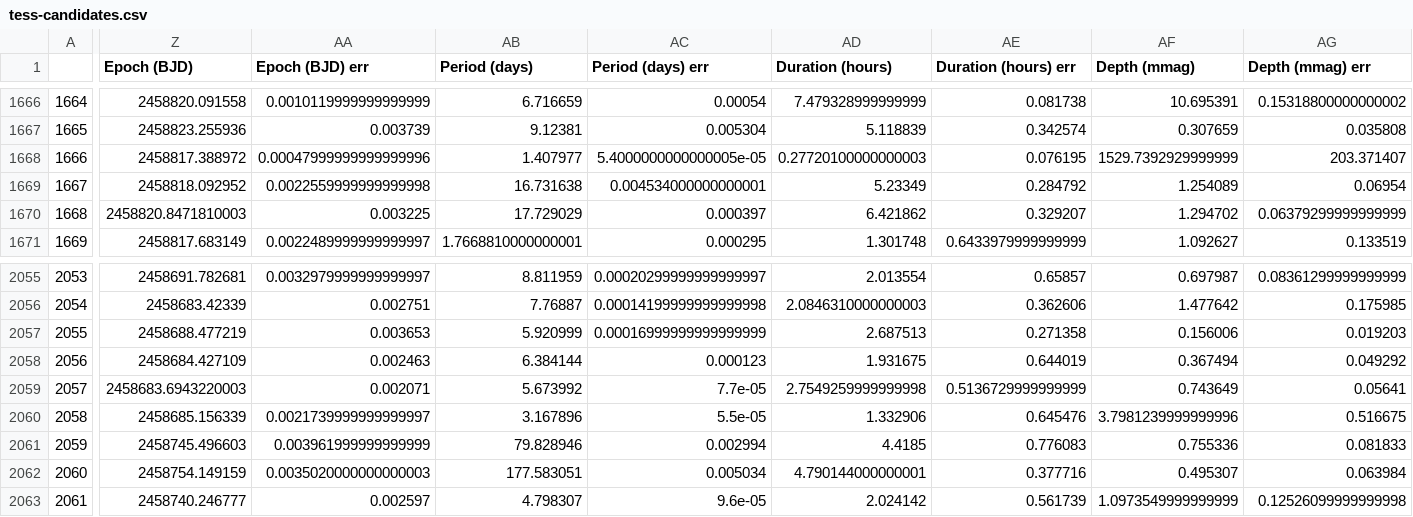
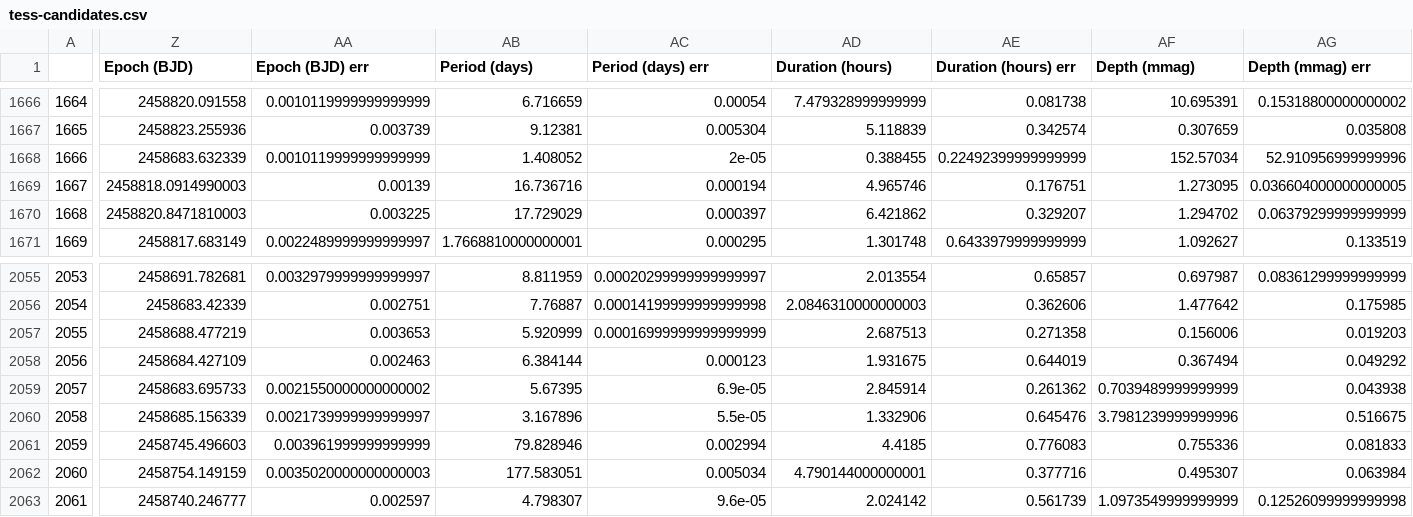
Before and after one commit to ruizhizhan/exoplots, a CSV file: data/tess-candidates.csv, drawn as a sheet; only a part is shown, gaps mark what is left out; the diff covers the shown part only; the diff names each change by its address in the sheet, - before the commit and + after, or states it on an @@ line.

```diff
--- a/data/tess-candidates.csv
+++ b/data/tess-candidates.csv
-Z1668 (Epoch (BJD)): 2458817.388972
+Z1668 (Epoch (BJD)): 2458683.632339
-AA1668 (Epoch (BJD) err): 0.00047999999999999996
+AA1668 (Epoch (BJD) err): 0.0010119999999999999
-AB1668 (Period (days)): 1.407977
+AB1668 (Period (days)): 1.408052
-AC1668 (Period (days) err): 5.4000000000000005e-05
+AC1668 (Period (days) err): 2e-05
-AD1668 (Duration (hours)): 0.27720100000000003
+AD1668 (Duration (hours)): 0.388455
-AE1668 (Duration (hours) err): 0.076195
+AE1668 (Duration (hours) err): 0.22492399999999999
-AF1668 (Depth (mmag)): 1529.7392929999999
+AF1668 (Depth (mmag)): 152.57034
-AG1668 (Depth (mmag) err): 203.371407
+AG1668 (Depth (mmag) err): 52.910956999999996
-Z1669 (Epoch (BJD)): 2458818.092952
+Z1669 (Epoch (BJD)): 2458818.0914990003
-AA1669 (Epoch (BJD) err): 0.0022559999999999998
+AA1669 (Epoch (BJD) err): 0.00139
-AB1669 (Period (days)): 16.731638
+AB1669 (Period (days)): 16.736716
-AC1669 (Period (days) err): 0.004534000000000001
+AC1669 (Period (days) err): 0.000194
-AD1669 (Duration (hours)): 5.23349
+AD1669 (Duration (hours)): 4.965746
-AE1669 (Duration (hours) err): 0.284792
+AE1669 (Duration (hours) err): 0.176751
-AF1669 (Depth (mmag)): 1.254089
+AF1669 (Depth (mmag)): 1.273095
-AG1669 (Depth (mmag) err): 0.06954
+AG1669 (Depth (mmag) err): 0.036604000000000005
-Z2059 (Epoch (BJD)): 2458683.6943220003
+Z2059 (Epoch (BJD)): 2458683.695733
-AA2059 (Epoch (BJD) err): 0.002071
+AA2059 (Epoch (BJD) err): 0.0021550000000000002
-AB2059 (Period (days)): 5.673992
+AB2059 (Period (days)): 5.67395
-AC2059 (Period (days) err): 7.7e-05
+AC2059 (Period (days) err): 6.9e-05
-AD2059 (Duration (hours)): 2.7549259999999998
+AD2059 (Duration (hours)): 2.845914
-AE2059 (Duration (hours) err): 0.5136729999999999
+AE2059 (Duration (hours) err): 0.261362
-AF2059 (Depth (mmag)): 0.743649
+AF2059 (Depth (mmag)): 0.7039489999999999
-AG2059 (Depth (mmag) err): 0.05641
+AG2059 (Depth (mmag) err): 0.043938
```
Also changed, not shown: 32 edited cells elsewhere in this file, 2 other files.
